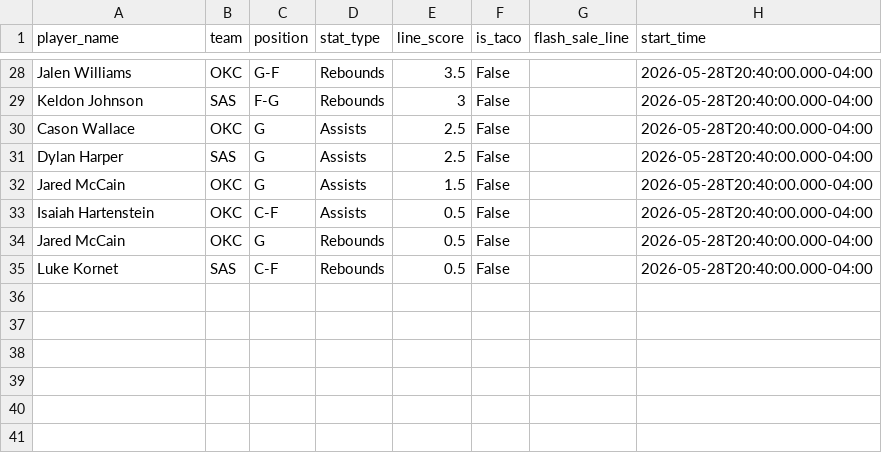
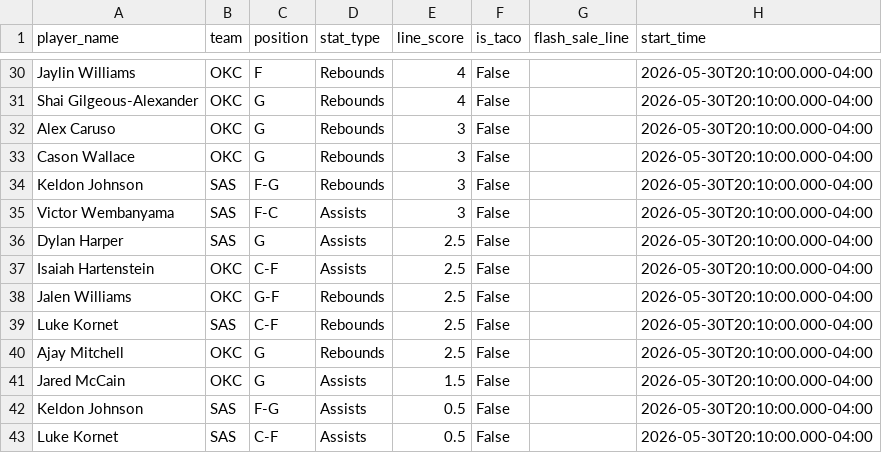
Before and after one commit to sarjent/pps, a CSV file: lineups.csv, drawn as a sheet; only a part is shown, gaps mark what is left out; removed rows and columns are numbered as before the commit, all else as after; the diff covers the shown part only; the diff names each change by its address in the sheet, - before the commit and + after, or states it on an @@ line.

```diff
--- a/lineups.csv
+++ b/lineups.csv
-A30 (player_name): Jalen Williams
+A30 (player_name): Jaylin Williams
-C30 (position): G-F
+C30 (position): F
-E30 (line_score): 3.5
+E30 (line_score): 4
-H30 (start_time): 2026-05-28T20:40:00.000-04:00
+H30 (start_time): 2026-05-30T20:10:00.000-04:00
+row 31: Shai Gilgeous-Alexander | OKC | G | Rebounds | 4 | False |  | 2026-05-30T20:10:00.000-04:00
+row 32: Alex Caruso | OKC | G | Rebounds | 3 | False |  | 2026-05-30T20:10:00.000-04:00
+row 33: Cason Wallace | OKC | G | Rebounds | 3 | False |  | 2026-05-30T20:10:00.000-04:00
-H34 (start_time): 2026-05-28T20:40:00.000-04:00
+H34 (start_time): 2026-05-30T20:10:00.000-04:00
-row 30: Cason Wallace | OKC | G | Assists | 2.5 | False |  | 2026-05-28T20:40:00.000-04:00
+row 35: Victor Wembanyama | SAS | F-C | Assists | 3 | False |  | 2026-05-30T20:10:00.000-04:00
-H36 (start_time): 2026-05-28T20:40:00.000-04:00
+H36 (start_time): 2026-05-30T20:10:00.000-04:00
-row 32: Jared McCain | OKC | G | Assists | 1.5 | False |  | 2026-05-28T20:40:00.000-04:00
-E37 (line_score): 0.5
+E37 (line_score): 2.5
-H37 (start_time): 2026-05-28T20:40:00.000-04:00
+H37 (start_time): 2026-05-30T20:10:00.000-04:00
+row 38: Jalen Williams | OKC | G-F | Rebounds | 2.5 | False |  | 2026-05-30T20:10:00.000-04:00
+row 39: Luke Kornet | SAS | C-F | Rebounds | 2.5 | False |  | 2026-05-30T20:10:00.000-04:00
+row 40: Ajay Mitchell | OKC | G | Rebounds | 2.5 | False |  | 2026-05-30T20:10:00.000-04:00
-D41 (stat_type): Rebounds
+D41 (stat_type): Assists
-E41 (line_score): 0.5
+E41 (line_score): 1.5
-H41 (start_time): 2026-05-28T20:40:00.000-04:00
+H41 (start_time): 2026-05-30T20:10:00.000-04:00
+row 42: Keldon Johnson | SAS | F-G | Assists | 0.5 | False |  | 2026-05-30T20:10:00.000-04:00
-D43 (stat_type): Rebounds
+D43 (stat_type): Assists
-H43 (start_time): 2026-05-28T20:40:00.000-04:00
+H43 (start_time): 2026-05-30T20:10:00.000-04:00
```
Also changed, not shown: 6 added rows, 4 removed rows and 37 edited cells elsewhere in this file, 2 other files.
